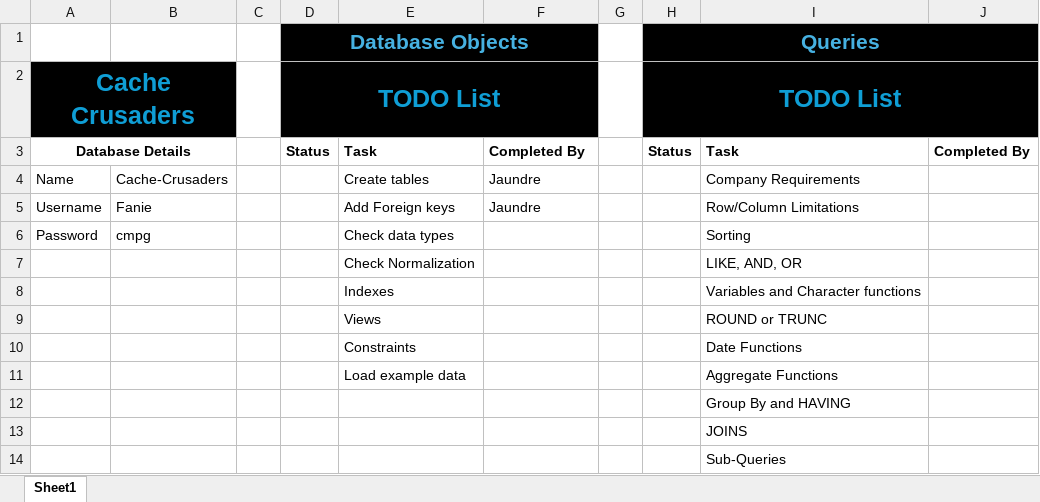
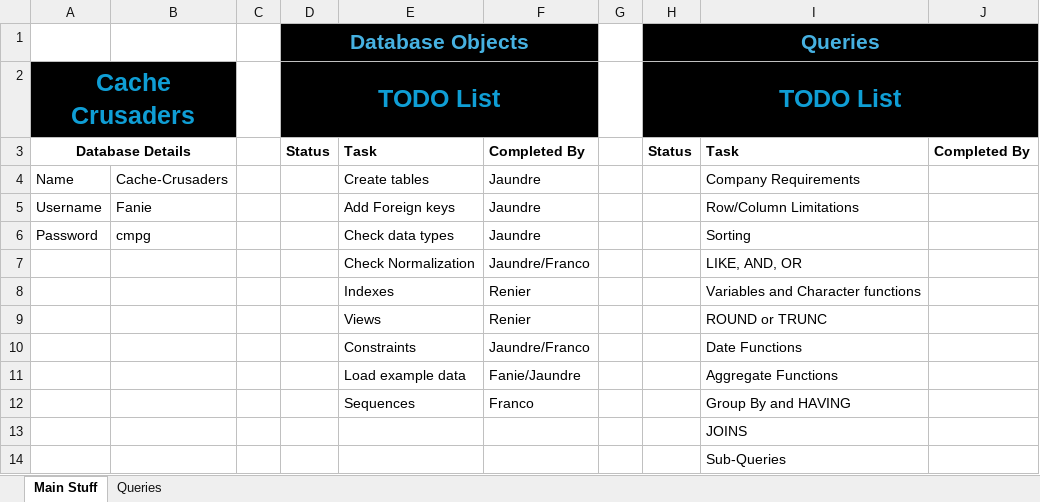
Before and after one commit to JaundreSmit/Cache-Crusaders, an Excel workbook: TODO List.xlsx, sheet Main Stuff, drawn as a sheet; values as stored, in another font and other column widths than the file's, no borders; charts and pictures not drawn; removed rows and columns are numbered as before the commit, all else as after; the diff names each change by its address in the sheet, - before the commit and + after, or states it on an @@ line.

Commit message:
Slight added to todo list

```diff
--- a/TODO List.xlsx (sheet Main Stuff)
+++ b/TODO List.xlsx (sheet Main Stuff)
-sheet tab: Sheet1
+sheet tab: Main Stuff
+sheet tab: Queries
-F6: (empty)
+F6: Jaundre
-F7: (empty)
+F7: Jaundre/Franco
-F8:F9: (empty)
+F8:F9: Renier
-F10: (empty)
+F10: Jaundre/Franco
-F11: (empty)
+F11: Fanie/Jaundre
-row 12:  |  |  |  |  |  |  |  | Group By and HAVING
+row 12:  |  |  |  | Sequences | Franco |  |  | Group By and HAVING
```
Also changed, not shown: charts or pictures.
